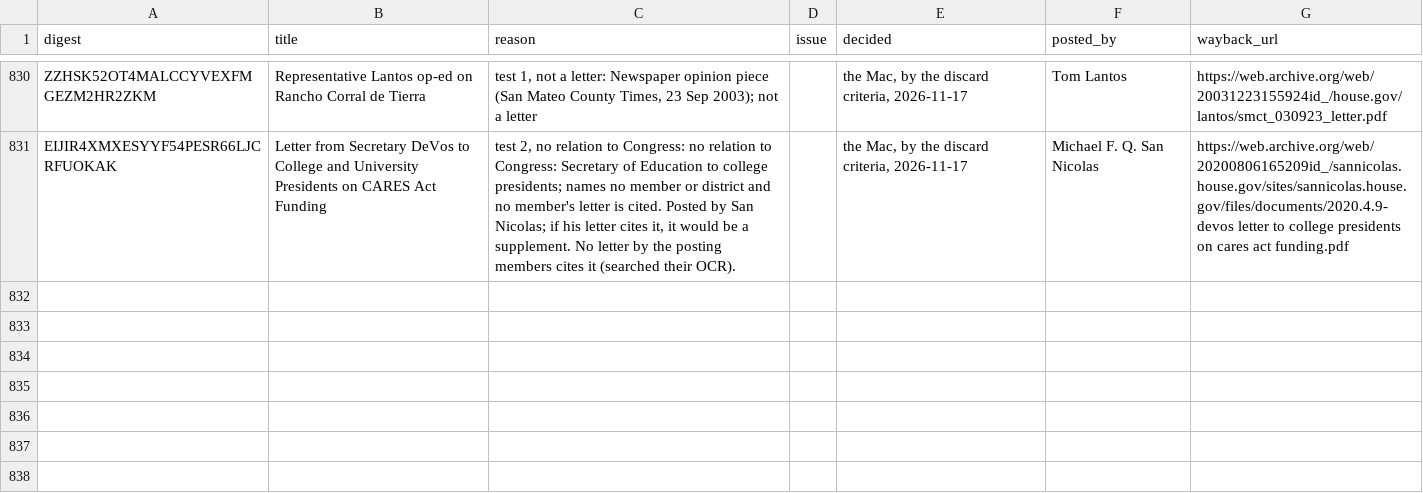
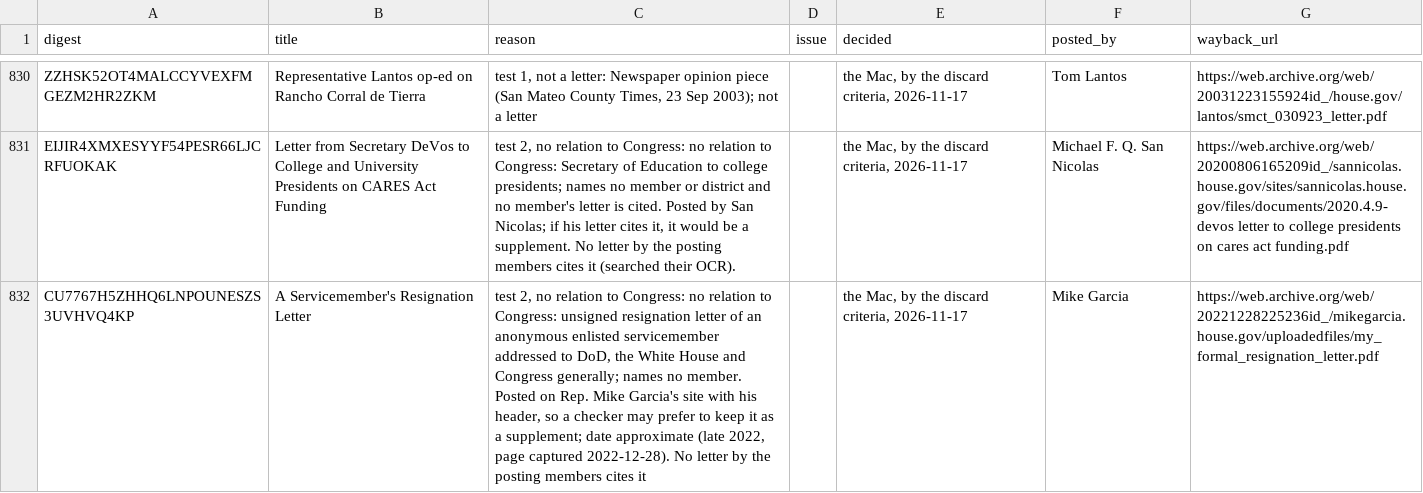
Before and after one commit to Robin-IA/Congressional-Letters-Dev, a CSV file: letters-discarded/letters.csv, drawn as a sheet; only a part is shown, gaps mark what is left out; the diff names each change by its address in the sheet, - before the commit and + after, or states it on an @@ line.

```diff
--- a/letters-discarded/letters.csv
+++ b/letters-discarded/letters.csv
+row 832: CU7767H5ZHHQ6LNPOUNESZS3UVHVQ4KP | A Servicemember's Resignation Letter | test 2, no relation to Congress: no relation to Congress: unsigned resignation letter of an anonymous enlisted servicemember addressed to DoD, the White House and Congress generally; names no member. Posted on Rep. Mike Garcia's site with his header, so a checker may prefer to keep it as a supplement; date approximate (late 2022, page captured 2022-12-28). No letter by the posting members cites it |  | the Mac, by the discard criteria, 2026-11-17 | Mike Garcia | https://web.archive.org/web/20221228225236id_/mikegarcia.house.gov/uploadedfiles/my_formal_resignation_letter.pdf
```
Also changed, not shown: vocabulary/hierarchy.csv, vocabulary/letter-direction.csv, 7 other files.
